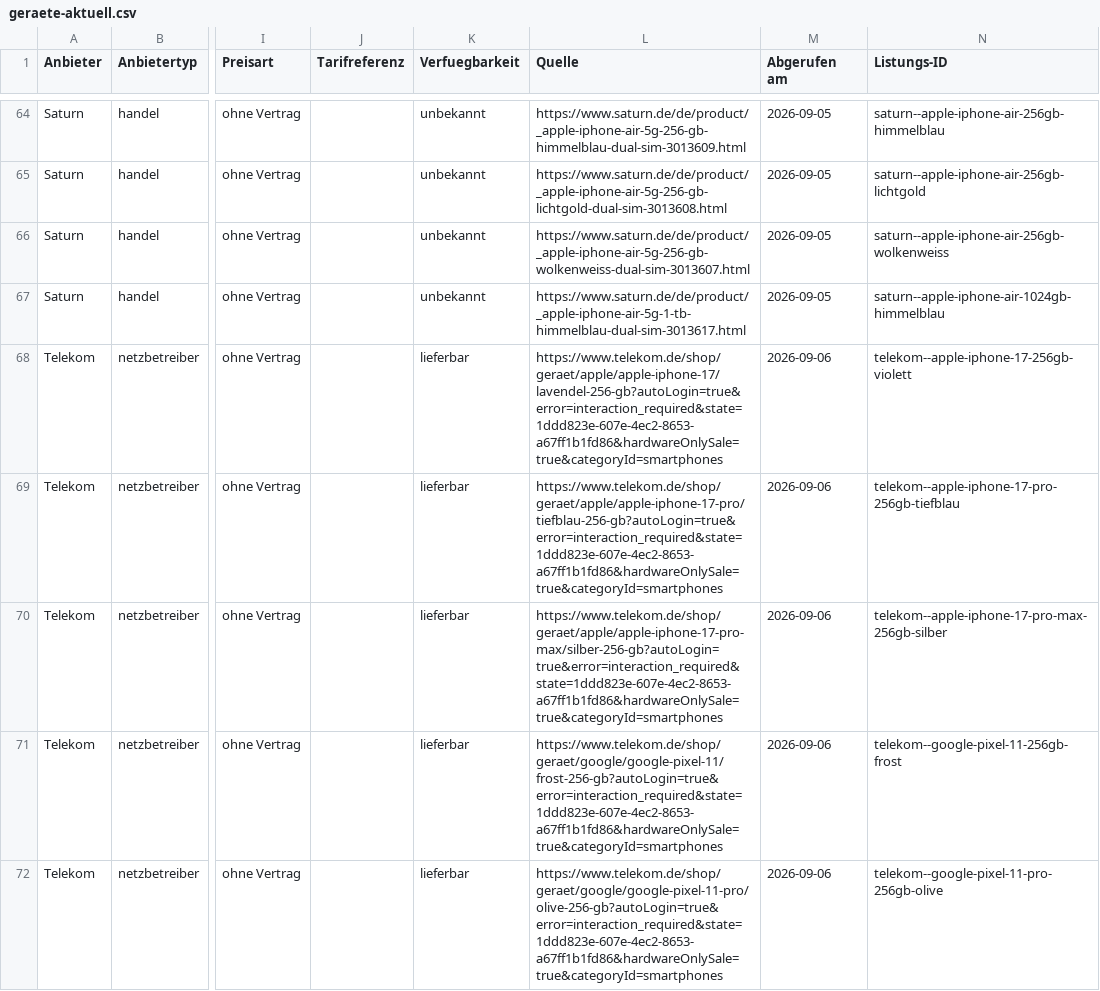
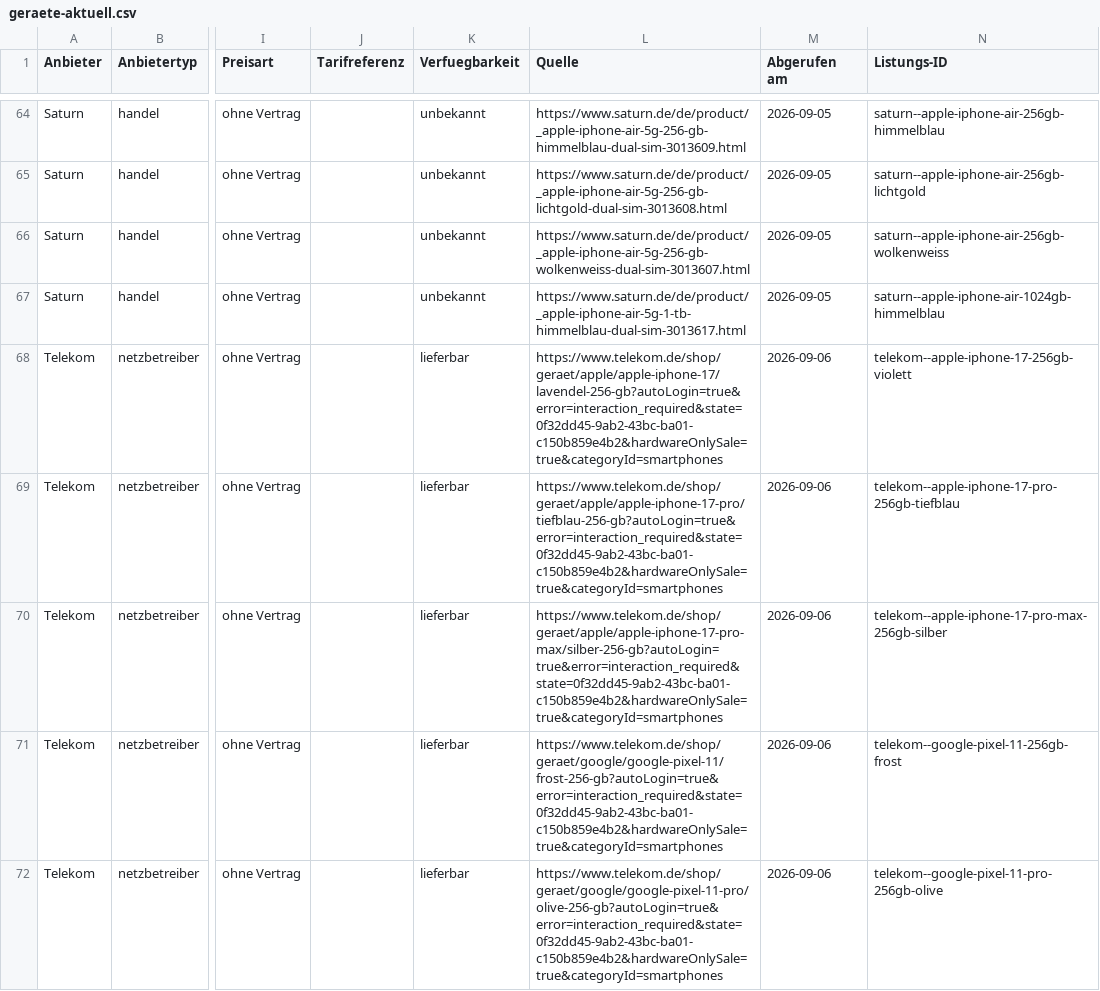
Before and after one commit to Antonio20045/telco-radar, a CSV file: site/exporte/geraete-aktuell.csv, drawn as a sheet; only a part is shown, gaps mark what is left out; the diff covers the shown part only; the diff names each change by its address in the sheet, - before the commit and + after, or states it on an @@ line.

```diff
--- a/site/exporte/geraete-aktuell.csv
+++ b/site/exporte/geraete-aktuell.csv
-L68 (Quelle): https://www.telekom.de/shop/geraet/apple/apple-iphone-17/lavendel-256-gb?autoLogin=true&error=interaction_required&state=1ddd823e-607e-4ec2-8653-a67ff1b1fd86&hardwareOnlySale=true&categoryId=smartphones
+L68 (Quelle): https://www.telekom.de/shop/geraet/apple/apple-iphone-17/lavendel-256-gb?autoLogin=true&error=interaction_required&state=0f32dd45-9ab2-43bc-ba01-c150b859e4b2&hardwareOnlySale=true&categoryId=smartphones
-L69 (Quelle): https://www.telekom.de/shop/geraet/apple/apple-iphone-17-pro/tiefblau-256-gb?autoLogin=true&error=interaction_required&state=1ddd823e-607e-4ec2-8653-a67ff1b1fd86&hardwareOnlySale=true&categoryId=smartphones
+L69 (Quelle): https://www.telekom.de/shop/geraet/apple/apple-iphone-17-pro/tiefblau-256-gb?autoLogin=true&error=interaction_required&state=0f32dd45-9ab2-43bc-ba01-c150b859e4b2&hardwareOnlySale=true&categoryId=smartphones
-L70 (Quelle): https://www.telekom.de/shop/geraet/apple/apple-iphone-17-pro-max/silber-256-gb?autoLogin=true&error=interaction_required&state=1ddd823e-607e-4ec2-8653-a67ff1b1fd86&hardwareOnlySale=true&categoryId=smartphones
+L70 (Quelle): https://www.telekom.de/shop/geraet/apple/apple-iphone-17-pro-max/silber-256-gb?autoLogin=true&error=interaction_required&state=0f32dd45-9ab2-43bc-ba01-c150b859e4b2&hardwareOnlySale=true&categoryId=smartphones
-L71 (Quelle): https://www.telekom.de/shop/geraet/google/google-pixel-11/frost-256-gb?autoLogin=true&error=interaction_required&state=1ddd823e-607e-4ec2-8653-a67ff1b1fd86&hardwareOnlySale=true&categoryId=smartphones
+L71 (Quelle): https://www.telekom.de/shop/geraet/google/google-pixel-11/frost-256-gb?autoLogin=true&error=interaction_required&state=0f32dd45-9ab2-43bc-ba01-c150b859e4b2&hardwareOnlySale=true&categoryId=smartphones
-L72 (Quelle): https://www.telekom.de/shop/geraet/google/google-pixel-11-pro/olive-256-gb?autoLogin=true&error=interaction_required&state=1ddd823e-607e-4ec2-8653-a67ff1b1fd86&hardwareOnlySale=true&categoryId=smartphones
+L72 (Quelle): https://www.telekom.de/shop/geraet/google/google-pixel-11-pro/olive-256-gb?autoLogin=true&error=interaction_required&state=0f32dd45-9ab2-43bc-ba01-c150b859e4b2&hardwareOnlySale=true&categoryId=smartphones
```
Also changed, not shown: 5 edited cells elsewhere in this file, 5 other files.
